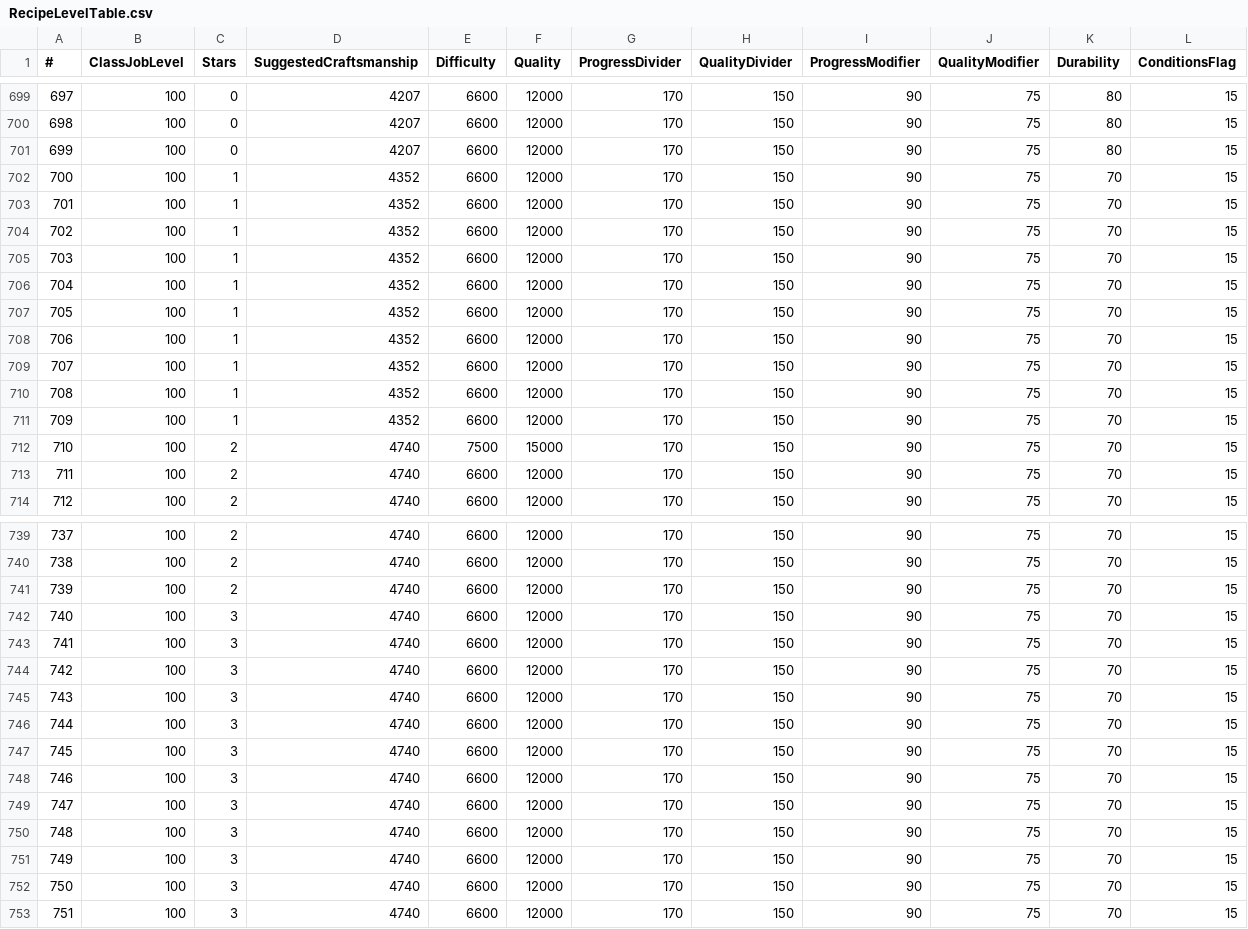
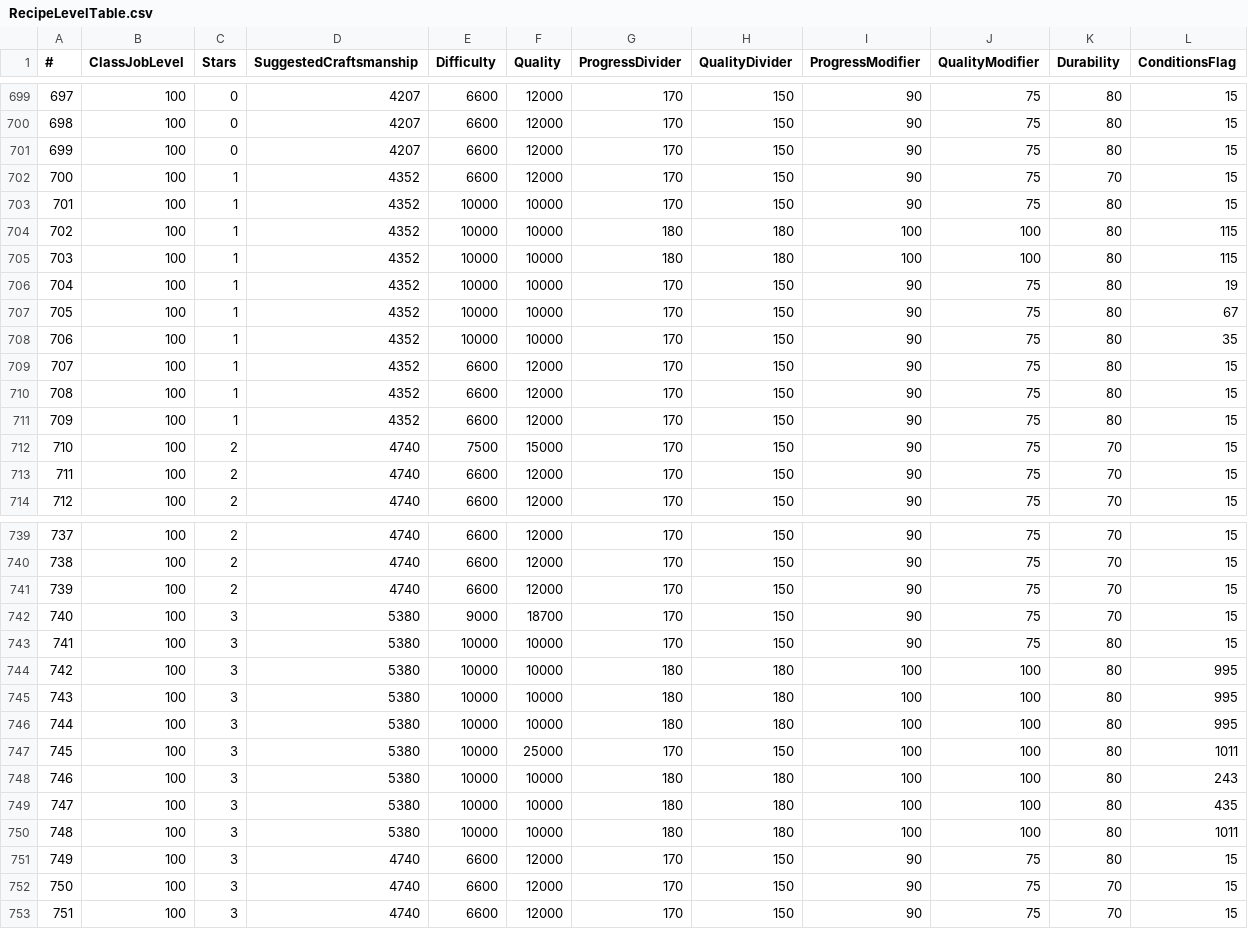
Before and after one commit to alostsock/crafty, a CSV file: crafty/data/RecipeLevelTable.csv, drawn as a sheet; only a part is shown, gaps mark what is left out; the diff covers the shown part only.

```diff
--- a/crafty/data/RecipeLevelTable.csv
+++ b/crafty/data/RecipeLevelTable.csv
@@ -702,11 +702,11 @@
 700,100,1,4352,6600,12000,170,150,90,75,70,15
-701,100,1,4352,6600,12000,170,150,90,75,70,15
-702,100,1,4352,6600,12000,170,150,90,75,70,15
-703,100,1,4352,6600,12000,170,150,90,75,70,15
-704,100,1,4352,6600,12000,170,150,90,75,70,15
-705,100,1,4352,6600,12000,170,150,90,75,70,15
-706,100,1,4352,6600,12000,170,150,90,75,70,15
-707,100,1,4352,6600,12000,170,150,90,75,70,15
-708,100,1,4352,6600,12000,170,150,90,75,70,15
-709,100,1,4352,6600,12000,170,150,90,75,70,15
+701,100,1,4352,10000,10000,170,150,90,75,80,15
+702,100,1,4352,10000,10000,180,180,100,100,80,115
+703,100,1,4352,10000,10000,180,180,100,100,80,115
+704,100,1,4352,10000,10000,170,150,90,75,80,19
+705,100,1,4352,10000,10000,170,150,90,75,80,67
+706,100,1,4352,10000,10000,170,150,90,75,80,35
+707,100,1,4352,6600,12000,170,150,90,75,80,15
+708,100,1,4352,6600,12000,170,150,90,75,80,15
+709,100,1,4352,6600,12000,170,150,90,75,80,15
 710,100,2,4740,7500,15000,170,150,90,75,70,15
@@ -741,12 +741,12 @@
 739,100,2,4740,6600,12000,170,150,90,75,70,15
-740,100,3,4740,6600,12000,170,150,90,75,70,15
-741,100,3,4740,6600,12000,170,150,90,75,70,15
-742,100,3,4740,6600,12000,170,150,90,75,70,15
-743,100,3,4740,6600,12000,170,150,90,75,70,15
-744,100,3,4740,6600,12000,170,150,90,75,70,15
-745,100,3,4740,6600,12000,170,150,90,75,70,15
-746,100,3,4740,6600,12000,170,150,90,75,70,15
-747,100,3,4740,6600,12000,170,150,90,75,70,15
-748,100,3,4740,6600,12000,170,150,90,75,70,15
-749,100,3,4740,6600,12000,170,150,90,75,70,15
+740,100,3,5380,9000,18700,170,150,90,75,70,15
+741,100,3,5380,10000,10000,170,150,90,75,80,15
+742,100,3,5380,10000,10000,180,180,100,100,80,995
+743,100,3,5380,10000,10000,180,180,100,100,80,995
+744,100,3,5380,10000,10000,180,180,100,100,80,995
+745,100,3,5380,10000,25000,170,150,100,100,80,1011
+746,100,3,5380,10000,10000,180,180,100,100,80,243
+747,100,3,5380,10000,10000,180,180,100,100,80,435
+748,100,3,5380,10000,10000,180,180,100,100,80,1011
+749,100,3,4740,6600,12000,170,150,90,75,80,15
 750,100,3,4740,6600,12000,170,150,90,75,70,15
```
Also changed, not shown: 39 edited cells elsewhere in this file, 1 other file.
